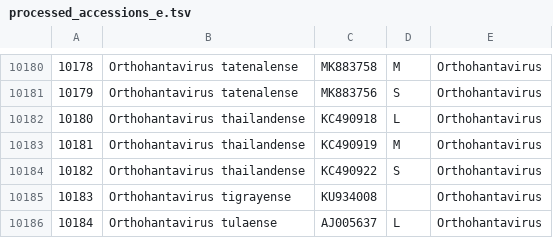
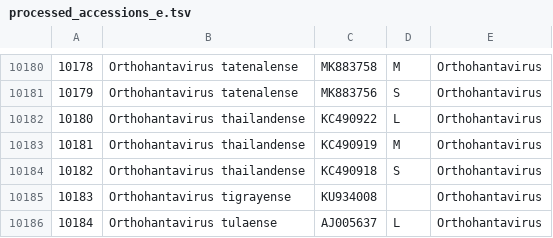
Before and after one commit to NHendrickson9616/VMR_to_BlastDB, a TSV file: processed_accessions_e.tsv, drawn as a sheet; only a part is shown, gaps mark what is left out.

```diff
--- a/processed_accessions_e.tsv
+++ b/processed_accessions_e.tsv
@@ -10181,5 +10181,5 @@
 10179	Orthohantavirus tatenalense	MK883756	S	Orthohantavirus
-10180	Orthohantavirus thailandense	KC490918	L	Orthohantavirus
+10180	Orthohantavirus thailandense	KC490922	L	Orthohantavirus
 10181	Orthohantavirus thailandense	KC490919	M	Orthohantavirus
-10182	Orthohantavirus thailandense	KC490922	S	Orthohantavirus
+10182	Orthohantavirus thailandense	KC490918	S	Orthohantavirus
 10183	Orthohantavirus tigrayense	KU934008		Orthohantavirus
```
Also changed, not shown: 7 other files.
